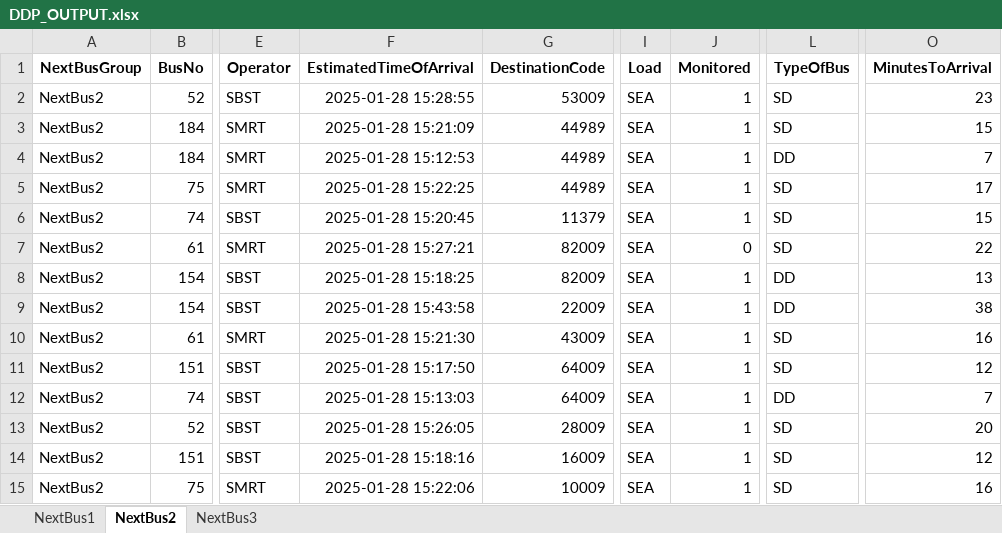
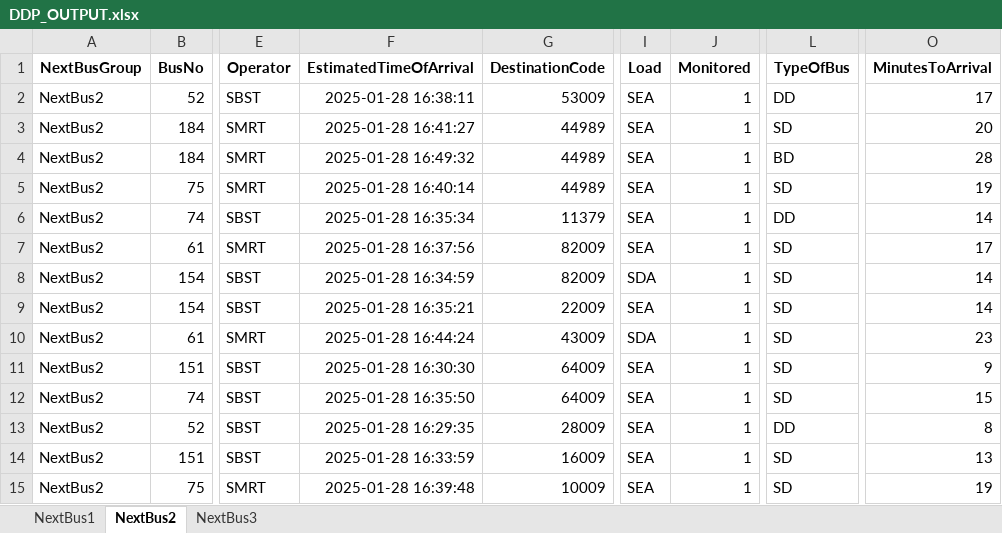
Before and after one commit to sophie-aje/test-ddp-1, an Excel workbook: path/in/repo/DDP_OUTPUT.xlsx, sheet NextBus2, drawn as a sheet; only a part is shown, gaps mark what is left out; values as stored, in another font and other column widths than the file's, no borders; the diff names each change by its address in the sheet, - before the commit and + after, or states it on an @@ line.

Commit message:
Sync file from Google Drive

```diff
--- a/path/in/repo/DDP_OUTPUT.xlsx (sheet NextBus2)
+++ b/path/in/repo/DDP_OUTPUT.xlsx (sheet NextBus2)
-F2 (EstimatedTimeOfArrival): 2025-01-28 15:28:55
+F2 (EstimatedTimeOfArrival): 2025-01-28 16:38:11
-L2 (TypeOfBus): SD
+L2 (TypeOfBus): DD
-O2 (MinutesToArrival): 23
+O2 (MinutesToArrival): 17
-F3 (EstimatedTimeOfArrival): 2025-01-28 15:21:09
+F3 (EstimatedTimeOfArrival): 2025-01-28 16:41:27
-O3 (MinutesToArrival): 15
+O3 (MinutesToArrival): 20
-F4 (EstimatedTimeOfArrival): 2025-01-28 15:12:53
+F4 (EstimatedTimeOfArrival): 2025-01-28 16:49:32
-L4 (TypeOfBus): DD
+L4 (TypeOfBus): BD
-O4 (MinutesToArrival): 7
+O4 (MinutesToArrival): 28
-F5 (EstimatedTimeOfArrival): 2025-01-28 15:22:25
+F5 (EstimatedTimeOfArrival): 2025-01-28 16:40:14
-O5 (MinutesToArrival): 17
+O5 (MinutesToArrival): 19
-F6 (EstimatedTimeOfArrival): 2025-01-28 15:20:45
+F6 (EstimatedTimeOfArrival): 2025-01-28 16:35:34
-L6 (TypeOfBus): SD
+L6 (TypeOfBus): DD
-O6 (MinutesToArrival): 15
+O6 (MinutesToArrival): 14
-F7 (EstimatedTimeOfArrival): 2025-01-28 15:27:21
+F7 (EstimatedTimeOfArrival): 2025-01-28 16:37:56
-J7 (Monitored): 0
+J7 (Monitored): 1
-O7 (MinutesToArrival): 22
+O7 (MinutesToArrival): 17
-F8 (EstimatedTimeOfArrival): 2025-01-28 15:18:25
+F8 (EstimatedTimeOfArrival): 2025-01-28 16:34:59
-I8 (Load): SEA
+I8 (Load): SDA
-L8:L9 (TypeOfBus): DD
+L8:L9 (TypeOfBus): SD
-O8 (MinutesToArrival): 13
+O8 (MinutesToArrival): 14
-F9 (EstimatedTimeOfArrival): 2025-01-28 15:43:58
+F9 (EstimatedTimeOfArrival): 2025-01-28 16:35:21
-O9 (MinutesToArrival): 38
+O9 (MinutesToArrival): 14
-F10 (EstimatedTimeOfArrival): 2025-01-28 15:21:30
+F10 (EstimatedTimeOfArrival): 2025-01-28 16:44:24
-I10 (Load): SEA
+I10 (Load): SDA
-O10 (MinutesToArrival): 16
+O10 (MinutesToArrival): 23
-F11 (EstimatedTimeOfArrival): 2025-01-28 15:17:50
+F11 (EstimatedTimeOfArrival): 2025-01-28 16:30:30
-O11 (MinutesToArrival): 12
+O11 (MinutesToArrival): 9
-F12 (EstimatedTimeOfArrival): 2025-01-28 15:13:03
+F12 (EstimatedTimeOfArrival): 2025-01-28 16:35:50
-L12 (TypeOfBus): DD
+L12 (TypeOfBus): SD
-O12 (MinutesToArrival): 7
+O12 (MinutesToArrival): 15
-F13 (EstimatedTimeOfArrival): 2025-01-28 15:26:05
+F13 (EstimatedTimeOfArrival): 2025-01-28 16:29:35
-L13 (TypeOfBus): SD
+L13 (TypeOfBus): DD
-O13 (MinutesToArrival): 20
+O13 (MinutesToArrival): 8
-F14 (EstimatedTimeOfArrival): 2025-01-28 15:18:16
+F14 (EstimatedTimeOfArrival): 2025-01-28 16:33:59
-O14 (MinutesToArrival): 12
+O14 (MinutesToArrival): 13
-F15 (EstimatedTimeOfArrival): 2025-01-28 15:22:06
+F15 (EstimatedTimeOfArrival): 2025-01-28 16:39:48
-O15 (MinutesToArrival): 16
+O15 (MinutesToArrival): 19
```
Also changed, not shown: sheet NextBus1.
